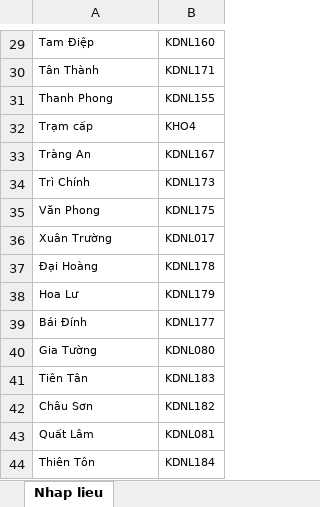
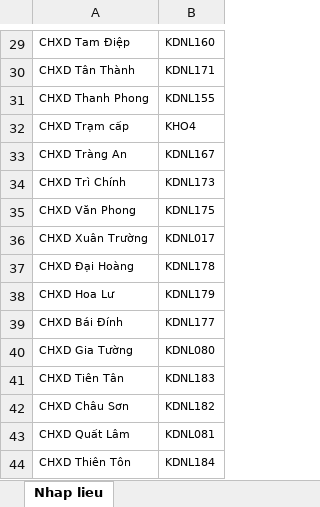
Before and after one commit to TrongHoan81/UpSSE_BB, an Excel workbook: Data/MaKho.xlsx, sheet Nhap lieu, drawn as a sheet; only a part is shown, gaps mark what is left out; values as stored, in another font and other column widths than the file's, no borders; the diff covers the shown part only; the diff names each change by its address in the sheet, - before the commit and + after, or states it on an @@ line.

```diff
--- a/Data/MaKho.xlsx (sheet Nhap lieu)
+++ b/Data/MaKho.xlsx (sheet Nhap lieu)
-A29: Tam Điệp
+A29: CHXD Tam Điệp
-A30: Tân Thành
+A30: CHXD Tân Thành
-A31: Thanh Phong
+A31: CHXD Thanh Phong
-A32: Trạm cấp
+A32: CHXD Trạm cấp
-A33: Tràng An
+A33: CHXD Tràng An
-A34: Trì Chính
+A34: CHXD Trì Chính
-A35: Văn Phong
+A35: CHXD Văn Phong
-A36: Xuân Trường
+A36: CHXD Xuân Trường
-A37: Đại Hoàng
+A37: CHXD Đại Hoàng
-A38: Hoa Lư
+A38: CHXD Hoa Lư
-A39: Bái Đính
+A39: CHXD Bái Đính
-A40: Gia Tường
+A40: CHXD Gia Tường
-A41: Tiên Tân
+A41: CHXD Tiên Tân
-A42: Châu Sơn
+A42: CHXD Châu Sơn
-A43: Quất Lâm
+A43: CHXD Quất Lâm
-A44: Thiên Tôn
+A44: CHXD Thiên Tôn
```
Also changed, not shown: 28 edited cells elsewhere in this sheet, 1 other file.
